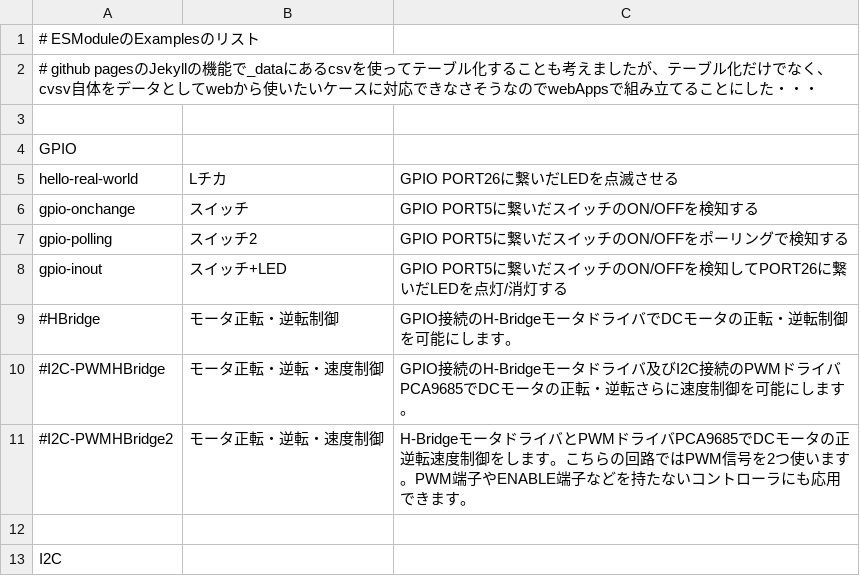
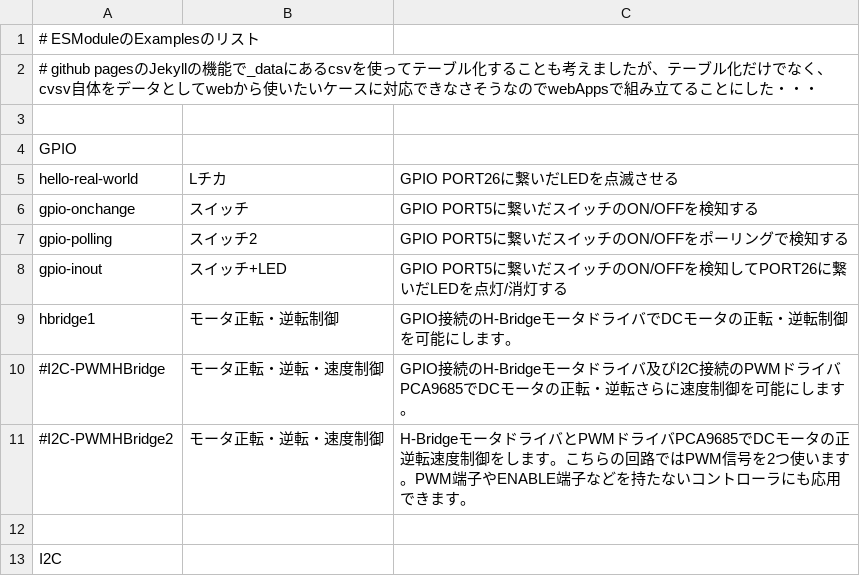
Before and after one commit to chirimen-oh/chirimen.org, a CSV file: pizero/esm-examples/index_examples.csv, drawn as a sheet; only a part is shown.

Commit message:
Add hbridge1 example

```diff
--- a/pizero/esm-examples/index_examples.csv
+++ b/pizero/esm-examples/index_examples.csv
@@ -8,3 +8,3 @@ gpio-polling,スイッチ2,GPIO PORT5に繋いだスイッチのON/OFFをポー
 gpio-inout,スイッチ+LED,GPIO PORT5に繋いだスイッチのON/OFFを検知してPORT26に繋いだLEDを点灯/消灯する
-#HBridge,モータ正転・逆転制御,GPIO接続のH-BridgeモータドライバでDCモータの正転・逆転制御を可能にします。
+hbridge1,モータ正転・逆転制御,GPIO接続のH-BridgeモータドライバでDCモータの正転・逆転制御を可能にします。
 #I2C-PWMHBridge,モータ正転・逆転・速度制御,GPIO接続のH-Bridgeモータドライバ及びI2C接続のPWMドライバPCA9685でDCモータの正転・逆転さらに速度制御を可能にします。
```
Also changed, not shown: 5 other files.
